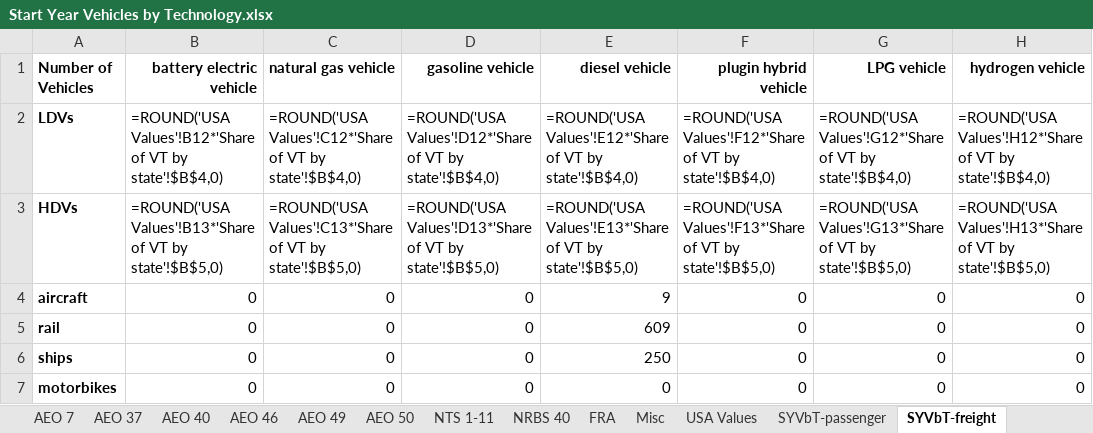
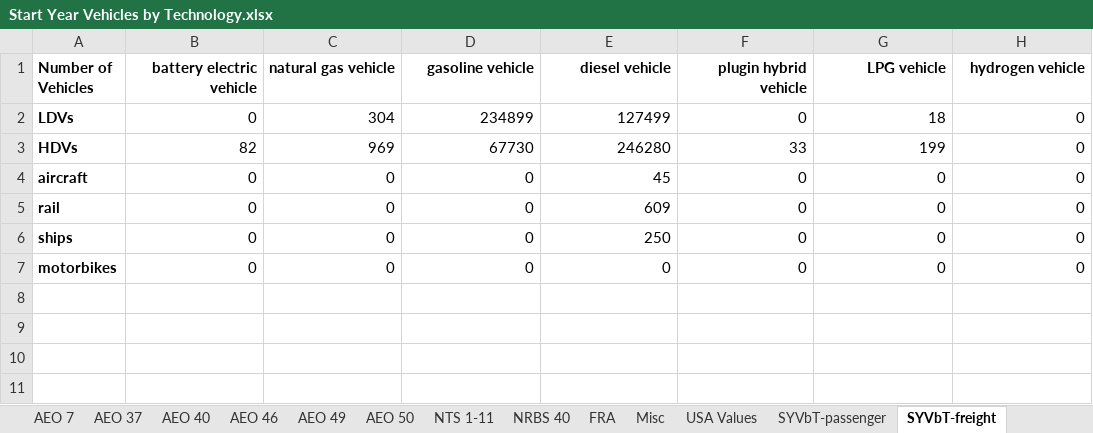
Before and after one commit to EnergyInnovation/eps-virginia, an Excel workbook: InputData/trans/SYVbT/Start Year Vehicles by Technology.xlsx, sheet SYVbT-freight, drawn as a sheet; values as stored, in another font and other column widths than the file's, no borders; formulas without a stored value are shown as written; the diff names each change by its address in the sheet, - before the commit and + after, or states it on an @@ line.

Commit message:
Custom BAADTbVT and SYVBT to add additional freight airplanes. Edit IMFPbFT to fix #div0 error

```diff
--- a/InputData/trans/SYVbT/Start Year Vehicles by Technology.xlsx (sheet SYVbT-freight)
+++ b/InputData/trans/SYVbT/Start Year Vehicles by Technology.xlsx (sheet SYVbT-freight)
-B2 (battery electric vehicle): =ROUND('USA Values'!B12*'Share of VT by state'!$B$4,0)
+B2 (battery electric vehicle): 0
-C2 (natural gas vehicle): =ROUND('USA Values'!C12*'Share of VT by state'!$B$4,0)
+C2 (natural gas vehicle): 304
-D2 (gasoline vehicle): =ROUND('USA Values'!D12*'Share of VT by state'!$B$4,0)
+D2 (gasoline vehicle): 234899
-E2 (diesel vehicle): =ROUND('USA Values'!E12*'Share of VT by state'!$B$4,0)
+E2 (diesel vehicle): 127499
-F2 (plugin hybrid vehicle): =ROUND('USA Values'!F12*'Share of VT by state'!$B$4,0)
+F2 (plugin hybrid vehicle): 0
-G2 (LPG vehicle): =ROUND('USA Values'!G12*'Share of VT by state'!$B$4,0)
+G2 (LPG vehicle): 18
-H2 (hydrogen vehicle): =ROUND('USA Values'!H12*'Share of VT by state'!$B$4,0)
+H2 (hydrogen vehicle): 0
-B3 (battery electric vehicle): =ROUND('USA Values'!B13*'Share of VT by state'!$B$5,0)
+B3 (battery electric vehicle): 82
-C3 (natural gas vehicle): =ROUND('USA Values'!C13*'Share of VT by state'!$B$5,0)
+C3 (natural gas vehicle): 969
-D3 (gasoline vehicle): =ROUND('USA Values'!D13*'Share of VT by state'!$B$5,0)
+D3 (gasoline vehicle): 67730
-E3 (diesel vehicle): =ROUND('USA Values'!E13*'Share of VT by state'!$B$5,0)
+E3 (diesel vehicle): 246280
-F3 (plugin hybrid vehicle): =ROUND('USA Values'!F13*'Share of VT by state'!$B$5,0)
+F3 (plugin hybrid vehicle): 33
-G3 (LPG vehicle): =ROUND('USA Values'!G13*'Share of VT by state'!$B$5,0)
+G3 (LPG vehicle): 199
-H3 (hydrogen vehicle): =ROUND('USA Values'!H13*'Share of VT by state'!$B$5,0)
+H3 (hydrogen vehicle): 0
-E4 (diesel vehicle): 9
+E4 (diesel vehicle): 45
```
Also changed, not shown: sheet SYVbT-passenger, InputData/fuels/IMFPbFT/Intnl Market Fuel Price by Fuel Type.xlsx, InputData/trans/BAADTbVT/BAU Avg Annual Dist Traveled by Veh Type.xlsx, 3 other files.
